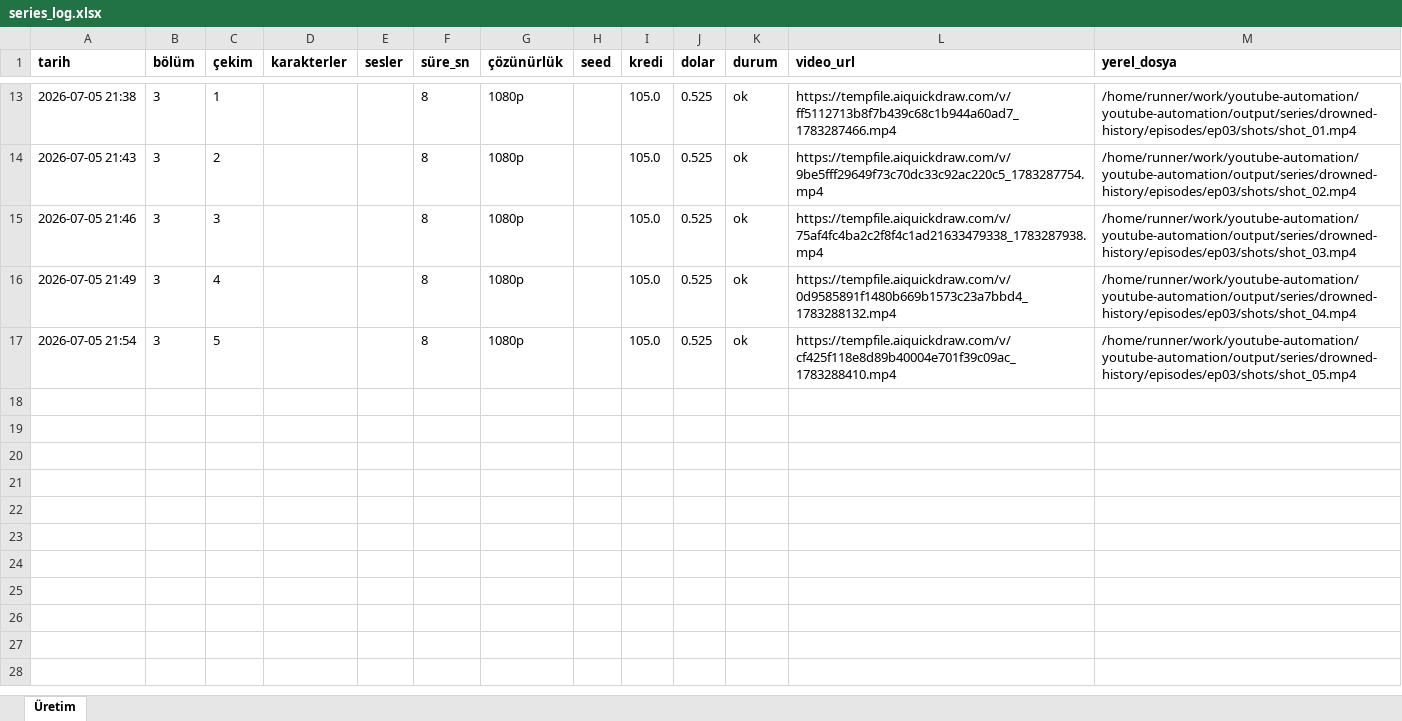
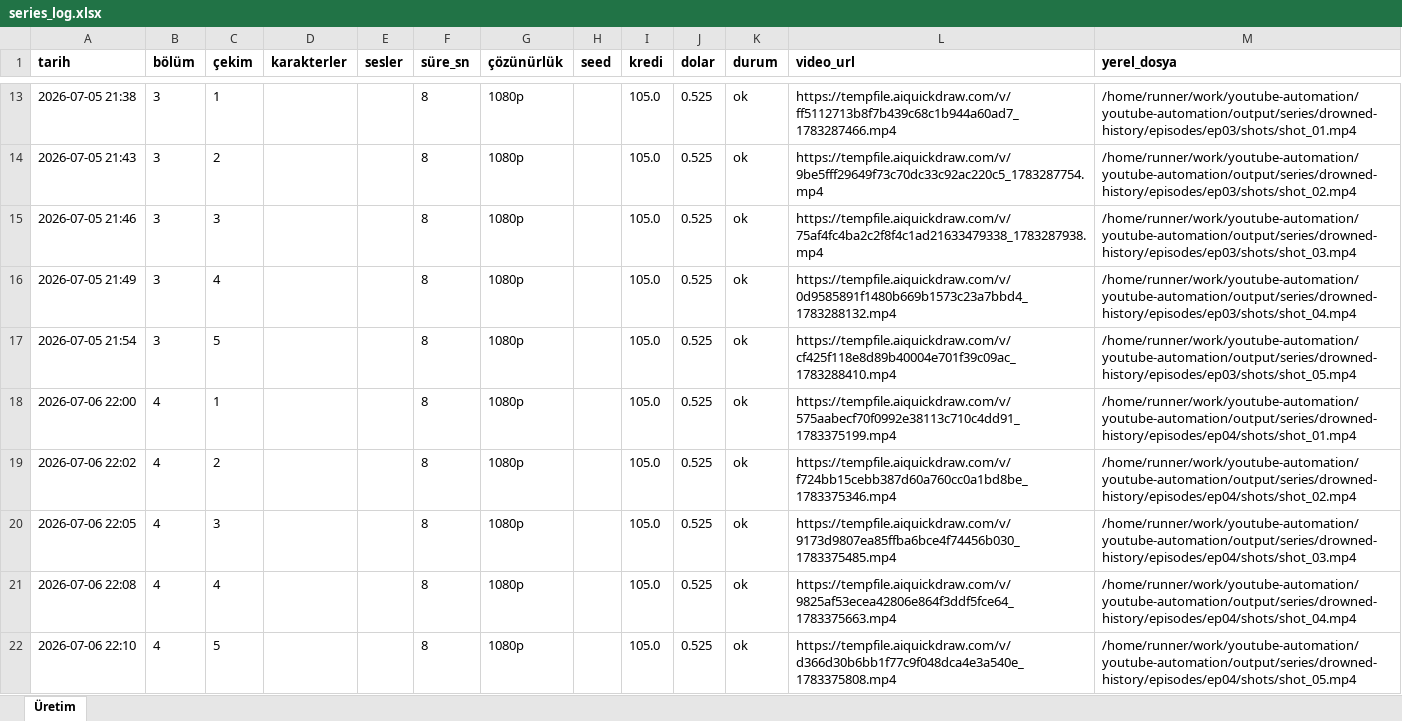
Before and after one commit to Wolkchen00/youtube-automation, an Excel workbook: series_data/drowned-history/series_log.xlsx, sheet Üretim, drawn as a sheet; only a part is shown, gaps mark what is left out; values as stored, in another font and other column widths than the file's, no borders; the diff names each change by its address in the sheet, - before the commit and + after, or states it on an @@ line.

```diff
--- a/series_data/drowned-history/series_log.xlsx (sheet Üretim)
+++ b/series_data/drowned-history/series_log.xlsx (sheet Üretim)
+row 18: 2026-07-06 22:00 | 4 | 1 |  |  | 8 | 1080p |  | 105.0 | 0.525 | ok | https://tempfile.aiquickdraw.com/v/575aabecf70f0992e38113c710c4dd91_1783375199.mp4 | /home/runner/work/youtube-automation/youtube-automation/output/series/drowned-history/episodes/ep04/shots/shot_01.mp4
+row 19: 2026-07-06 22:02 | 4 | 2 |  |  | 8 | 1080p |  | 105.0 | 0.525 | ok | https://tempfile.aiquickdraw.com/v/f724bb15cebb387d60a760cc0a1bd8be_1783375346.mp4 | /home/runner/work/youtube-automation/youtube-automation/output/series/drowned-history/episodes/ep04/shots/shot_02.mp4
+row 20: 2026-07-06 22:05 | 4 | 3 |  |  | 8 | 1080p |  | 105.0 | 0.525 | ok | https://tempfile.aiquickdraw.com/v/9173d9807ea85ffba6bce4f74456b030_1783375485.mp4 | /home/runner/work/youtube-automation/youtube-automation/output/series/drowned-history/episodes/ep04/shots/shot_03.mp4
+row 21: 2026-07-06 22:08 | 4 | 4 |  |  | 8 | 1080p |  | 105.0 | 0.525 | ok | https://tempfile.aiquickdraw.com/v/9825af53ecea42806e864f3ddf5fce64_1783375663.mp4 | /home/runner/work/youtube-automation/youtube-automation/output/series/drowned-history/episodes/ep04/shots/shot_04.mp4
+row 22: 2026-07-06 22:10 | 4 | 5 |  |  | 8 | 1080p |  | 105.0 | 0.525 | ok | https://tempfile.aiquickdraw.com/v/d366d30b6bb1f77c9f048dca4e3a540e_1783375808.mp4 | /home/runner/work/youtube-automation/youtube-automation/output/series/drowned-history/episodes/ep04/shots/shot_05.mp4
```
Also changed, not shown: 2 other files.
